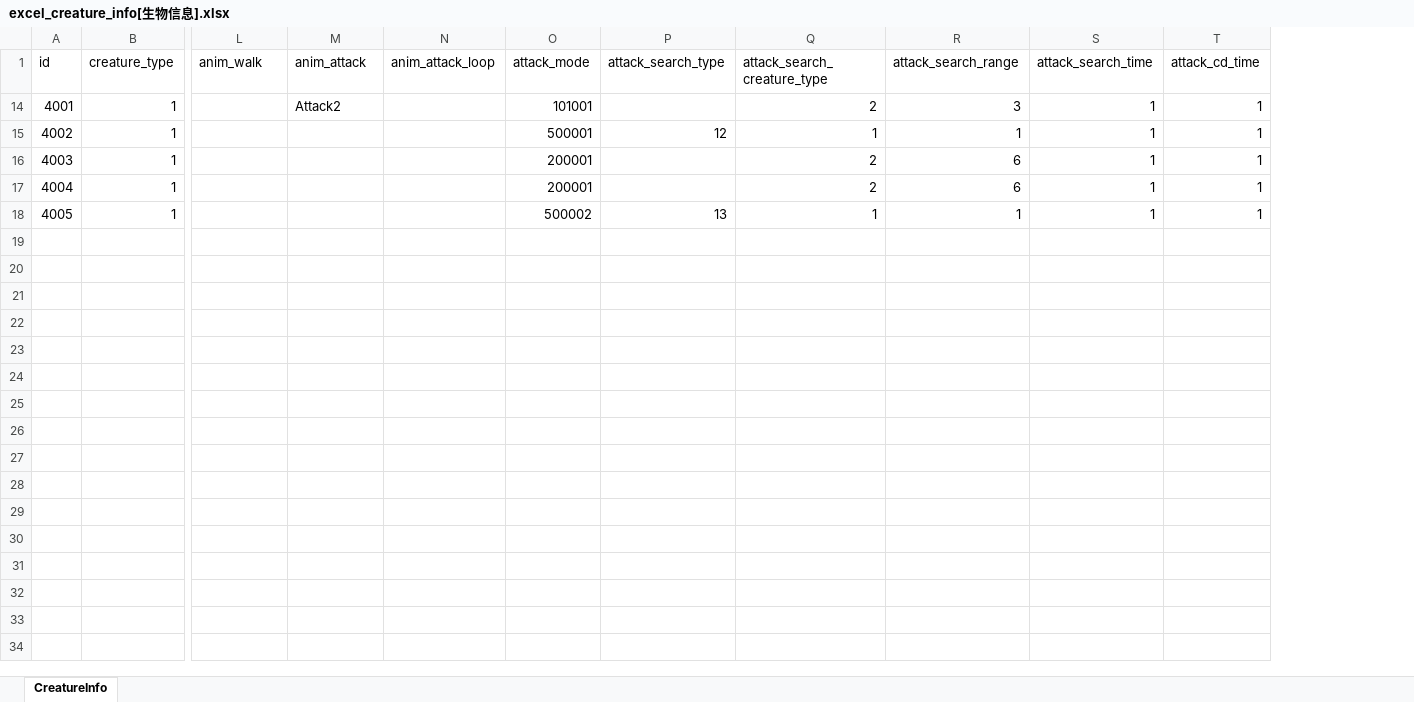
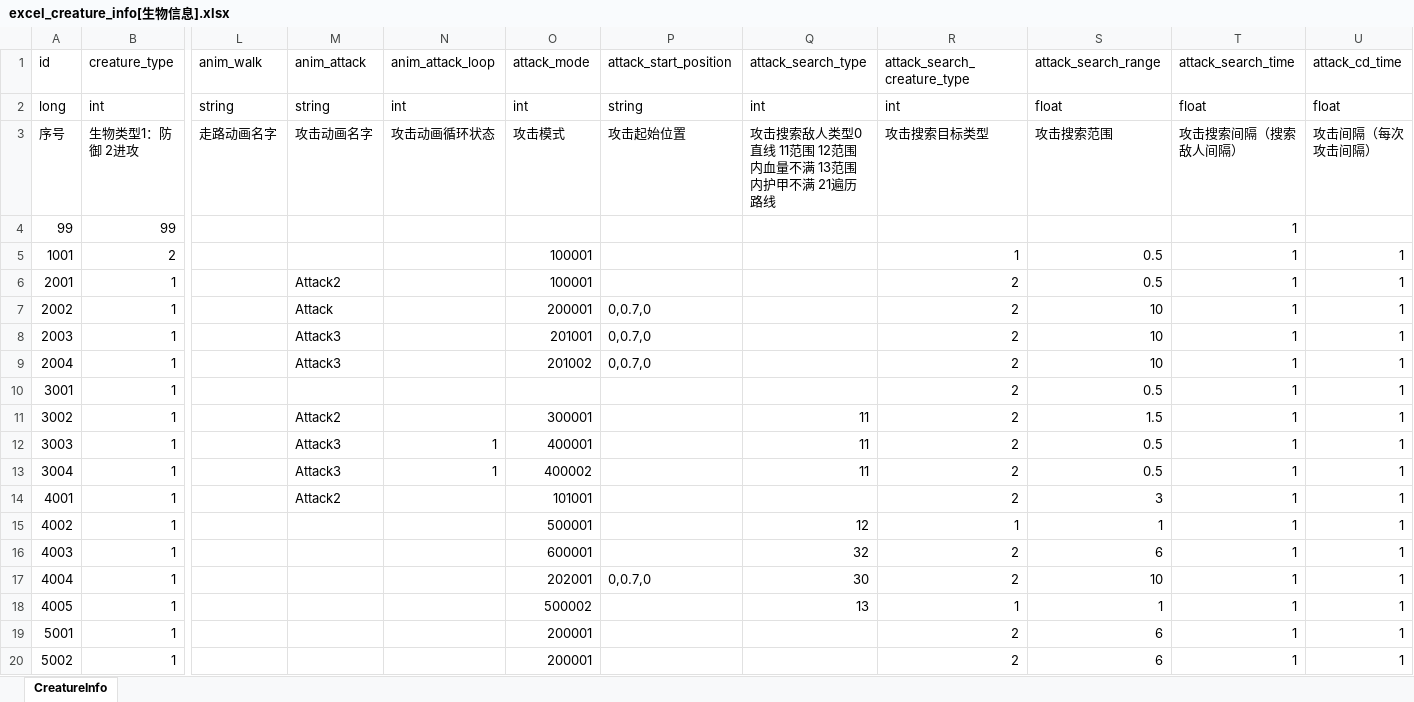
Before and after one commit to wobushiren79/DemonLordRoguelike, an Excel workbook: Demon Lord Roguelike/Assets/Data/Excel/excel_creature_info[生物信息].xlsx, sheet CreatureInfo, drawn as a sheet; only a part is shown, gaps mark what is left out; values as stored, in another font and other column widths than the file's, no borders; addresses are those after the commit; rows hold the shown columns only; the diff covers the shown part only; the diff names each change by its address in the sheet, - before the commit and + after, or states it on an @@ line.

```diff
--- a/Demon Lord Roguelike/Assets/Data/Excel/excel_creature_info[生物信息].xlsx (sheet CreatureInfo)
+++ b/Demon Lord Roguelike/Assets/Data/Excel/excel_creature_info[生物信息].xlsx (sheet CreatureInfo)
+column P (attack_start_position), row 17: 0,0.7,0
+row 2: long | int | string | string | int | int | string | int | int | float | float | float
+row 3: 序号 | 生物类型1：防御 2进攻 | 走路动画名字 | 攻击动画名字 | 攻击动画循环状态 | 攻击模式 | 攻击起始位置 | 攻击搜索敌人类型0直线 11范围 12范围内血量不满 13范围内护甲不满 21遍历路线 | 攻击搜索目标类型 | 攻击搜索范围 | 攻击搜索间隔（搜索敌人间隔） | 攻击间隔（每次攻击间隔）
@@ row 4 unhidden: 99 | 99 |  |  |  |  |  |  |  |  | 1 @@
@@ row 5 unhidden: 1001 | 2 |  |  |  | 100001 |  |  | 1 | 0.5 | 1 | 1 @@
@@ row 6 unhidden: 2001 | 1 |  | Attack2 |  | 100001 |  |  | 2 | 0.5 | 1 | 1 @@
+row 7: 2002 | 1 |  | Attack |  | 200001 | 0,0.7,0 |  | 2 | 10 | 1 | 1
+row 8: 2003 | 1 |  | Attack3 |  | 201001 | 0,0.7,0 |  | 2 | 10 | 1 | 1
+row 9: 2004 | 1 |  | Attack3 |  | 201002 | 0,0.7,0 |  | 2 | 10 | 1 | 1
@@ row 10 unhidden: 3001 | 1 |  |  |  |  |  |  | 2 | 0.5 | 1 | 1 @@
+row 11: 3002 | 1 |  | Attack2 |  | 300001 |  | 11 | 2 | 1.5 | 1 | 1
+row 12: 3003 | 1 |  | Attack3 | 1 | 400001 |  | 11 | 2 | 0.5 | 1 | 1
+row 13: 3004 | 1 |  | Attack3 | 1 | 400002 |  | 11 | 2 | 0.5 | 1 | 1
-O16 (attack_mode): 200001
+O16 (attack_mode): 600001
-Q16 (attack_search_type): (empty)
+Q16 (attack_search_type): 32
-O17 (attack_mode): 200001
+O17 (attack_mode): 202001
-Q17 (attack_search_type): (empty)
+Q17 (attack_search_type): 30
-S17 (attack_search_range): 6
+S17 (attack_search_range): 10
@@ row 19 unhidden: 5001 | 1 |  |  |  | 200001 |  |  | 2 | 6 | 1 | 1 @@
@@ row 20 unhidden: 5002 | 1 |  |  |  | 200001 |  |  | 2 | 6 | 1 | 1 @@
```
Also changed, not shown: 68 hidden or unhidden rows elsewhere in this sheet, Demon Lord Roguelike/Assets/Data/Excel/excel_attackmode_info[攻击方式].xlsx, Demon Lord Roguelike/Assets/Data/Excel/excel_effect_info[粒子信息].xlsx, 46 other files.
